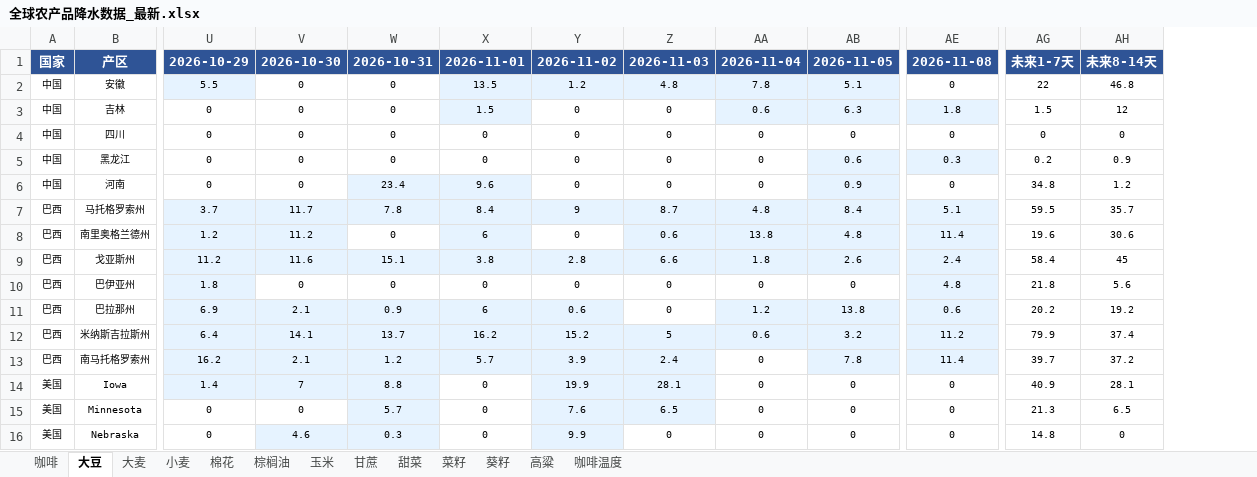
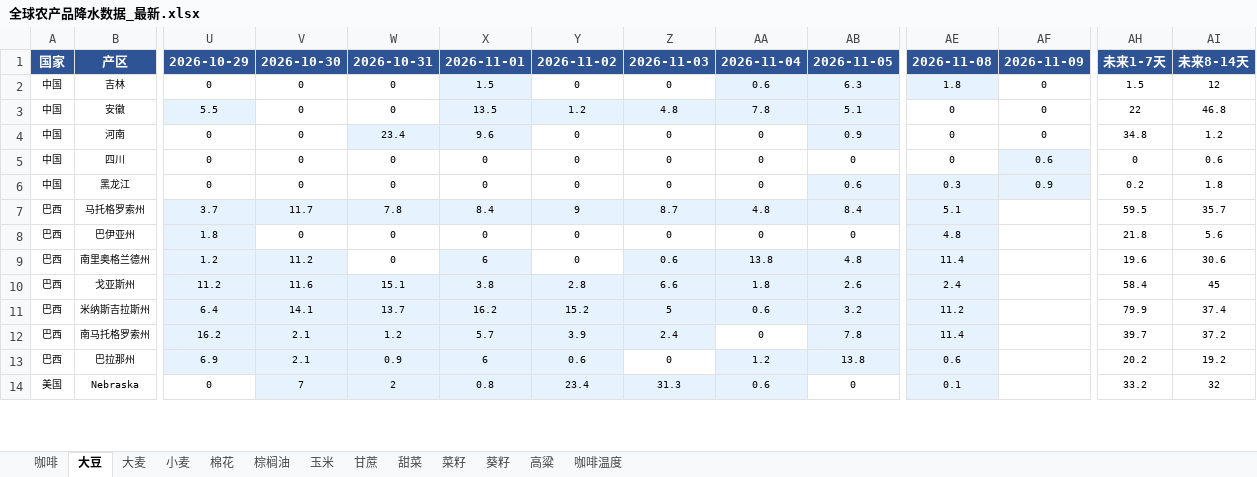
Before and after one commit to 2368846312-oss/ag-weather, an Excel workbook: 全球农产品降水数据_最新.xlsx, sheet 大豆, drawn as a sheet; only a part is shown, gaps mark what is left out; values as stored, in another font and other column widths than the file's, no borders; removed rows and columns are numbered as before the commit, all else as after; rows hold the shown columns only; the diff covers the shown part only; the diff names each change by its address in the sheet, - before the commit and + after, or states it on an @@ line.

```diff
--- a/全球农产品降水数据_最新.xlsx (sheet 大豆)
+++ b/全球农产品降水数据_最新.xlsx (sheet 大豆)
+column AF, row 1: 2026-11-09; rows 3-4: 0 | 0
@@ row 3 moved to row 2: 中国 @@
-row 4: 中国 | 四川 | 0 | 0 | 0 | 0 | 0 | 0 | 0 | 0 | 0 | 0 | 0
-row 5: 中国 | 黑龙江 | 0 | 0 | 0 | 0 | 0 | 0 | 0 | 0.6 | 0.3 | 0.2 | 0.9
+row 5: 中国 | 四川 | 0 | 0 | 0 | 0 | 0 | 0 | 0 | 0 | 0 | 0.6 | 0 | 0.6
+row 6: 中国 | 黑龙江 | 0 | 0 | 0 | 0 | 0 | 0 | 0 | 0.6 | 0.3 | 0.9 | 0.2 | 1.8
@@ row 10 moved to row 8: 巴西 @@
-row 14: 美国 | Iowa | 1.4 | 7 | 8.8 | 0 | 19.9 | 28.1 | 0 | 0 | 0 | 40.9 | 28.1
-row 15: 美国 | Minnesota | 0 | 0 | 5.7 | 0 | 7.6 | 6.5 | 0 | 0 | 0 | 21.3 | 6.5
@@ row 11 moved to row 13: 巴西 @@
-V14: 4.6
+V14: 7
-W14: 0.3
+W14: 2
-X14: 0
+X14: 0.8
-X14 fill: none
+X14 fill: #E6F3FF
-Y14: 9.9
+Y14: 23.4
-Z14: 0
+Z14: 31.3
-Z14:AA14 fill: none
+Z14:AA14 fill: #E6F3FF
-AA14: 0
+AA14: 0.6
-AE14: 0
+AE14: 0.1
-AE14 fill: none
+AE14 fill: #E6F3FF
-AH14: 14.8
+AH14: 33.2
-AI14: 0
+AI14: 32
```
Also changed, not shown: 3 added rows, 1 removed row, 34 edited cells and cell formats elsewhere in this sheet, sheet 玉米, sheet 小麦, sheet 葵籽, sheet 大麦, sheet 菜籽, sheet 甜菜, 6 more sheets, VHI_Data/VHI_最近6周汇总.xlsx, 2 other files.
